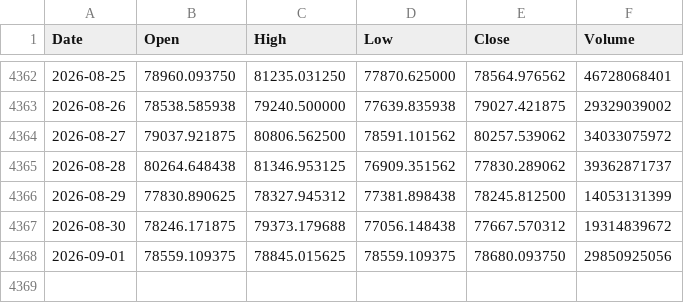
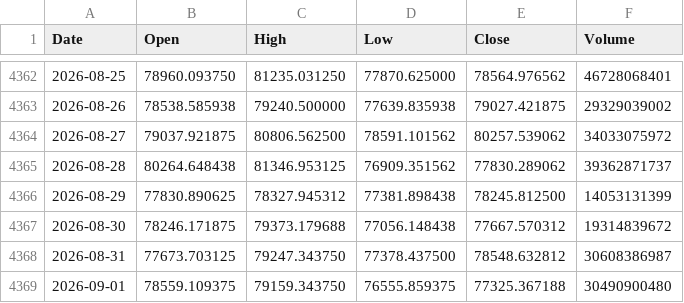
Before and after one commit to LynchDyl/Trading-, a CSV file: data/BTC.csv, drawn as a sheet; only a part is shown, gaps mark what is left out.

```diff
--- a/data/BTC.csv
+++ b/data/BTC.csv
@@ -4367,2 +4367,3 @@ Date,Open,High,Low,Close,Volume
 2026-08-30,78246.171875,79373.179688,77056.148438,77667.570312,19314839672
-2026-09-01,78559.109375,78845.015625,78559.109375,78680.093750,29850925056
+2026-08-31,77673.703125,79247.343750,77378.437500,78548.632812,30608386987
+2026-09-01,78559.109375,79159.343750,76555.859375,77325.367188,30490900480
```
Also changed, not shown: data/GLD.csv, data/GOLD.csv, 19 other files.
